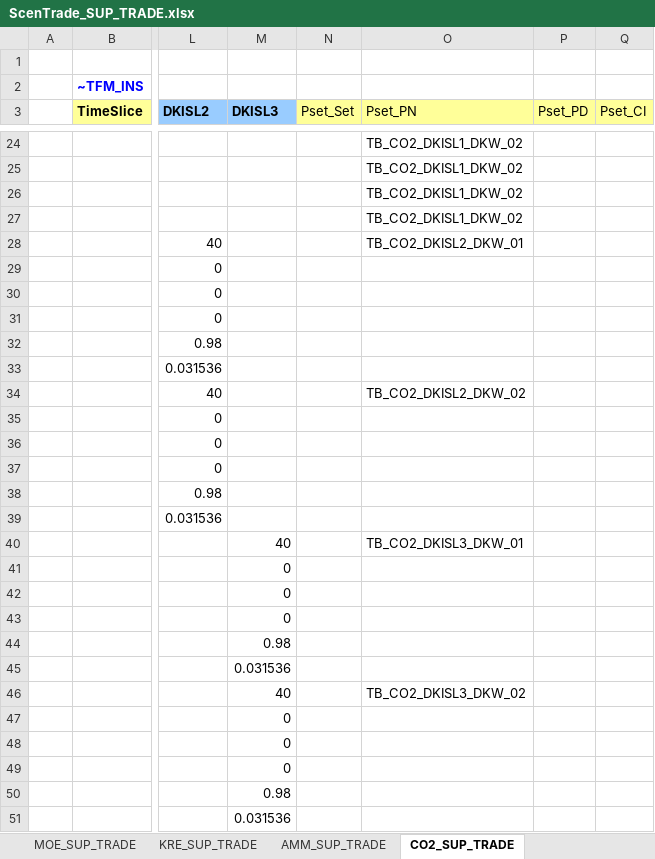
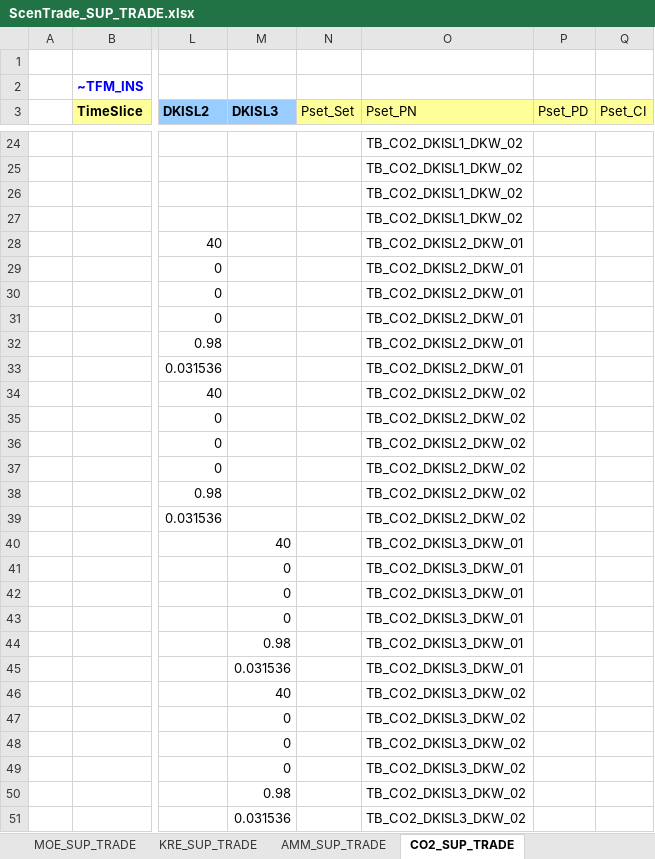
Before and after one commit to MikkelBosack/EnergyIsland, an Excel workbook: SuppXLS/Trades/ScenTrade_SUP_TRADE.xlsx, sheet CO2_SUP_TRADE, drawn as a sheet; only a part is shown, gaps mark what is left out; values as stored, in another font and other column widths than the file's, no borders; the diff names each change by its address in the sheet, - before the commit and + after, or states it on an @@ line.

Commit message:
Update Export Demand in SuppXLS/Scen_ELC_EnergyIslandsH2ExportDemand.xlsx and co2 transport in SuppXLS/Trades/ScenTrade_SUP_TRADE.xlsx

```diff
--- a/SuppXLS/Trades/ScenTrade_SUP_TRADE.xlsx (sheet CO2_SUP_TRADE)
+++ b/SuppXLS/Trades/ScenTrade_SUP_TRADE.xlsx (sheet CO2_SUP_TRADE)
-O29:O33 (Pset_PN): (empty)
+O29:O33 (Pset_PN): TB_CO2_DKISL2_DKW_01
-O35:O39 (Pset_PN): (empty)
+O35:O39 (Pset_PN): TB_CO2_DKISL2_DKW_02
-O41:O45 (Pset_PN): (empty)
+O41:O45 (Pset_PN): TB_CO2_DKISL3_DKW_01
-O47:O51 (Pset_PN): (empty)
+O47:O51 (Pset_PN): TB_CO2_DKISL3_DKW_02
```
Also changed, not shown: SuppXLS/Scen_ELC_EnergyIslandsH2ExportDemand.xlsx.
